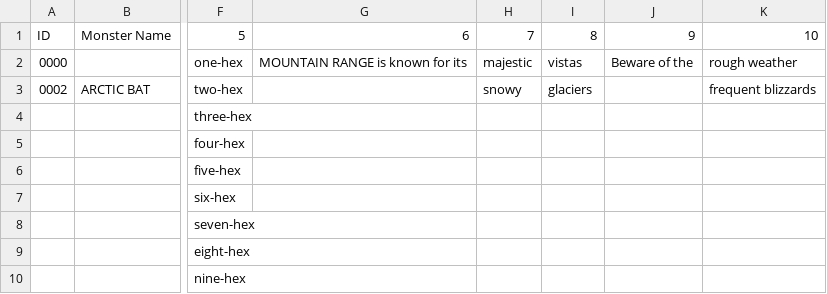
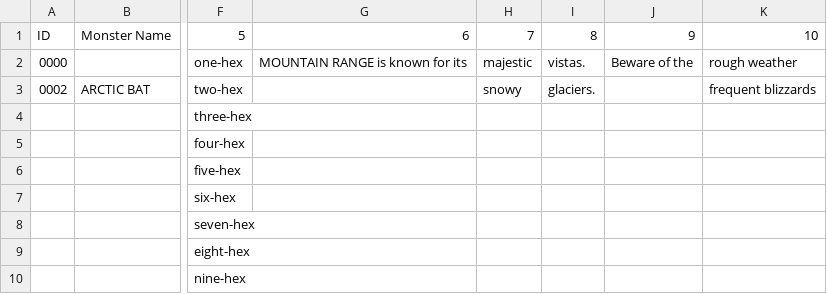
Before and after one commit to SaltyGoo/saltygoo.github.io, a CSV file: CSV/Monster - 06_Mountain.csv, drawn as a sheet; only a part is shown, gaps mark what is left out; the diff names each change by its address in the sheet, - before the commit and + after, or states it on an @@ line.

Commit message:
Update Monster - 06_Mountain.csv

```diff
--- a/CSV/Monster - 06_Mountain.csv
+++ b/CSV/Monster - 06_Mountain.csv
-I2: vistas
+I2: vistas.
-I3: glaciers
+I3: glaciers.
```
